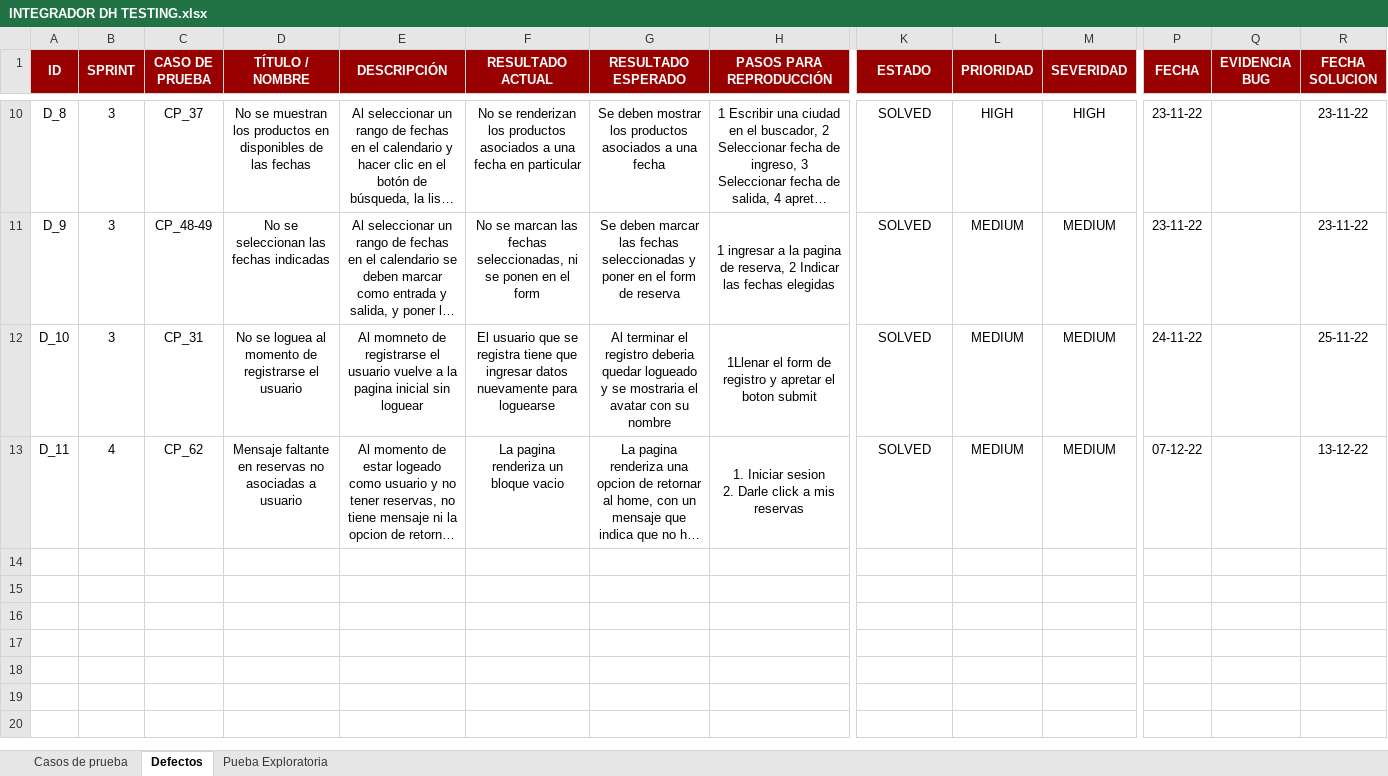
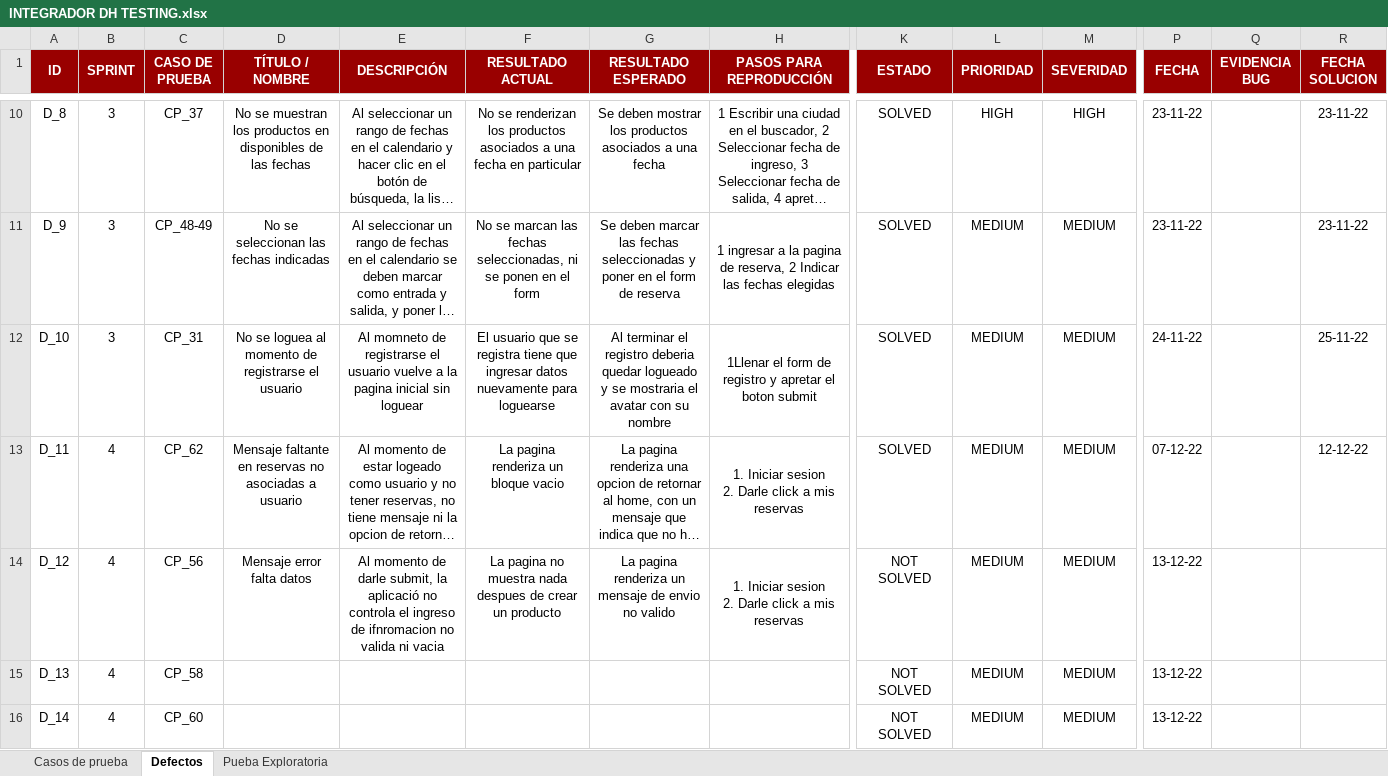
Before and after one commit to JJ-Dev18/ProjectoFinalDigitalHouse, an Excel workbook: Testing/Testing Manual/INTEGRADOR DH TESTING.xlsx, sheet Defectos, drawn as a sheet; only a part is shown, gaps mark what is left out; long unchanged cells end in …; values as stored, in another font and other column widths than the file's, no borders; charts and pictures and conditional formats not drawn; rows hold the shown columns only; ↵ is a line break in a cell; the diff names each change by its address in the sheet, - before the commit and + after, or states it on an @@ line.

```diff
--- a/Testing/Testing Manual/INTEGRADOR DH TESTING.xlsx (sheet Defectos)
+++ b/Testing/Testing Manual/INTEGRADOR DH TESTING.xlsx (sheet Defectos)
-R13 (FECHA SOLUCION): 13-12-22
+R13 (FECHA SOLUCION): 12-12-22
+row 14: D_12 | 4 | CP_56 | Mensaje error falta datos | Al momento de darle submit, la aplicació no controla el ingreso de ifnromacion no valida ni vacia | La pagina no muestra nada despues de crear un producto | La pagina renderiza un mensaje de envio no valido | 1. Iniciar sesion ↵ 2. Darle click a mis reservas | NOT SOLVED | MEDIUM | MEDIUM | 13-12-22
+row 15: D_13 | 4 | CP_58 |  |  |  |  |  | NOT SOLVED | MEDIUM | MEDIUM | 13-12-22
+row 16: D_14 | 4 | CP_60 |  |  |  |  |  | NOT SOLVED | MEDIUM | MEDIUM | 13-12-22
```
Also changed, not shown: sheet Pueba Exploratoria, sheet Casos de prueba, charts or pictures, 5 other files.
